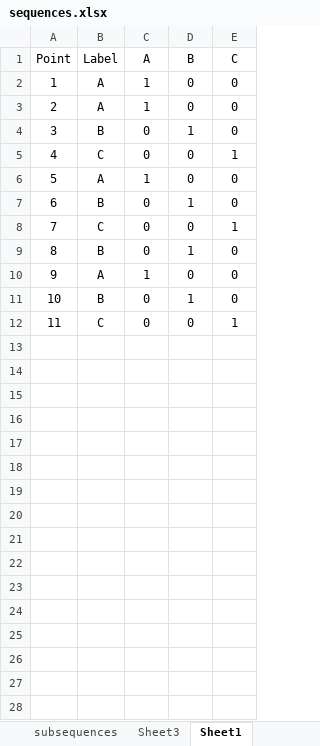
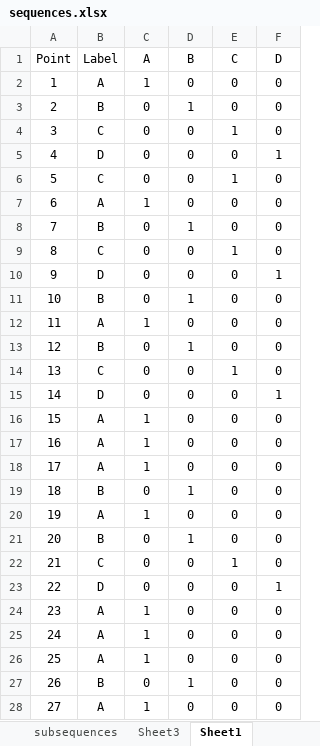
Before and after one commit to Synex-83/GSOM, an Excel workbook: Sequence Modeling/data/sequences.xlsx, sheet Sheet1, drawn as a sheet; only a part is shown; values as stored, in another font and other column widths than the file's, no borders; addresses are those after the commit; the diff covers the shown part only; the diff names each change by its address in the sheet, - before the commit and + after, or states it on an @@ line.

```diff
--- a/Sequence Modeling/data/sequences.xlsx (sheet Sheet1)
+++ b/Sequence Modeling/data/sequences.xlsx (sheet Sheet1)
+column F (D), rows 2-3: 0 | 0; rows 6-9: all 0; rows 11-14: all 0
@@ column A (Point) renumbered between rows 3 and 14 @@
+row 4: 3 | C | 0 | 0 | 1 | 0
+row 5: 4 | D | 0 | 0 | 0 | 1
+row 10: 9 | D | 0 | 0 | 0 | 1
+row 15: 14 | D | 0 | 0 | 0 | 1
@@ row 3 moved to row 16: 15 @@
+row 17: 16 | A | 1 | 0 | 0 | 0
+row 18: 17 | A | 1 | 0 | 0 | 0
+row 19: 18 | B | 0 | 1 | 0 | 0
+row 20: 19 | A | 1 | 0 | 0 | 0
+row 21: 20 | B | 0 | 1 | 0 | 0
+row 22: 21 | C | 0 | 0 | 1 | 0
+row 23: 22 | D | 0 | 0 | 0 | 1
+row 24: 23 | A | 1 | 0 | 0 | 0
+row 25: 24 | A | 1 | 0 | 0 | 0
+row 26: 25 | A | 1 | 0 | 0 | 0
+row 27: 26 | B | 0 | 1 | 0 | 0
+row 28: 27 | A | 1 | 0 | 0 | 0
```
Also changed, not shown: 183 added rows elsewhere in this sheet, Time Keeping/Work Hours.xlsx, 4 other files.
